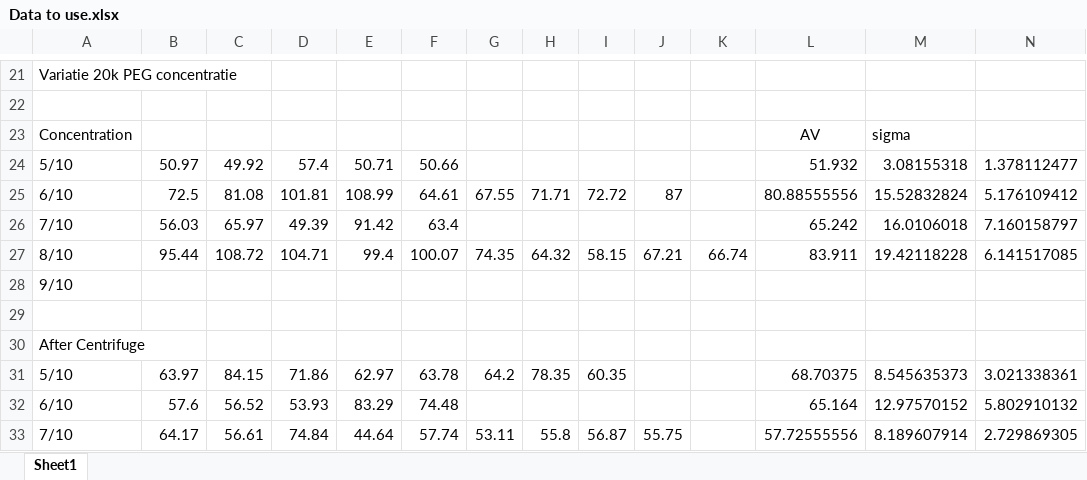
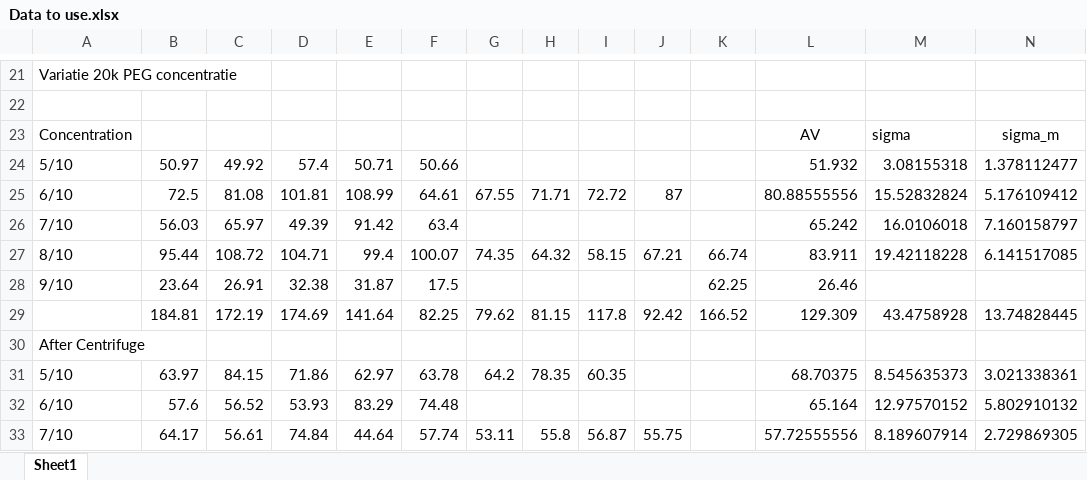
Before and after one commit to Lies1995/Bachelorproef2, an Excel workbook: Measurement_Results/DLS/Data to use.xlsx, sheet Sheet1, drawn as a sheet; only a part is shown, gaps mark what is left out; values as stored, in another font and other column widths than the file's, no borders; removed rows and columns are numbered as before the commit, all else as after; the diff names each change by its address in the sheet, - before the commit and + after, or states it on an @@ line.

```diff
--- a/Measurement_Results/DLS/Data to use.xlsx (sheet Sheet1)
+++ b/Measurement_Results/DLS/Data to use.xlsx (sheet Sheet1)
-N23: (empty)
+N23: sigma_m
-row 28: 9/10
-row 28: (empty)
+row 28: 9/10 | 23.64 | 26.91 | 32.38 | 31.87 | 17.5 |  |  |  |  | 62.25 | 26.46
+row 29:  | 184.81 | 172.19 | 174.69 | 141.64 | 82.25 | 79.62 | 81.15 | 117.8 | 92.42 | 166.52 | 129.309 | 43.4758928 | 13.74828445
```
Also changed, not shown: 1 other file.
